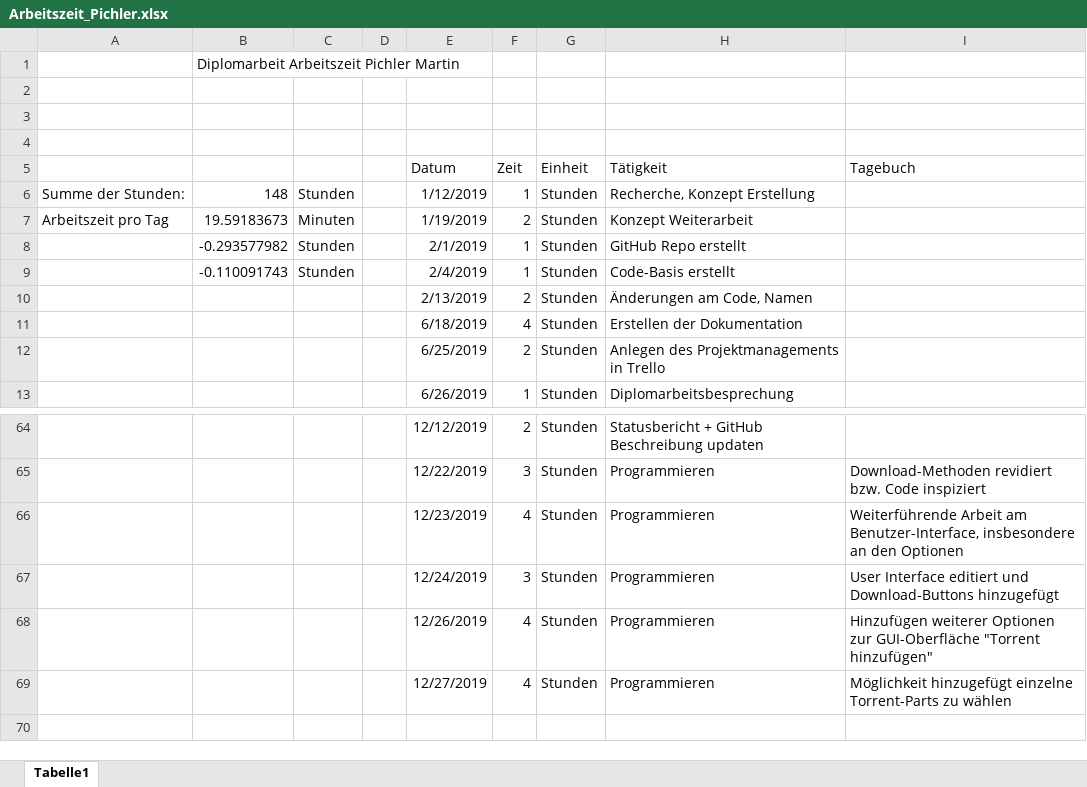
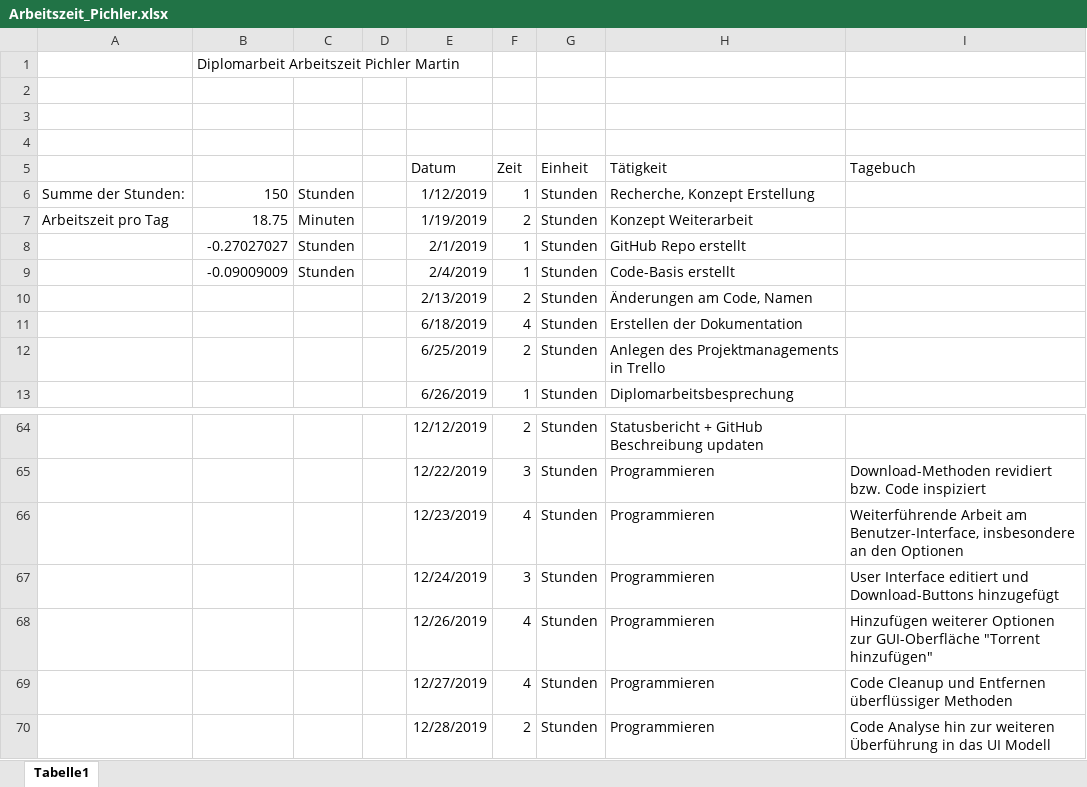
Before and after one commit to PichlerMartin/stream, an Excel workbook: docs/Arbeitszeit_Pichler.xlsx, sheet Tabelle1, drawn as a sheet; only a part is shown, gaps mark what is left out; values as stored, in another font and other column widths than the file's, no borders; the diff names each change by its address in the sheet, - before the commit and + after, or states it on an @@ line.

```diff
--- a/docs/Arbeitszeit_Pichler.xlsx (sheet Tabelle1)
+++ b/docs/Arbeitszeit_Pichler.xlsx (sheet Tabelle1)
-B6: 148
+B6: 150
-B7: 19.59183673
+B7: 18.75
-B8: -0.293577982
+B8: -0.27027027
-B9: -0.110091743
+B9: -0.09009009
-I69 (Tagebuch): Möglichkeit hinzugefügt einzelne Torrent-Parts zu wählen
+I69 (Tagebuch): Code Cleanup und Entfernen überflüssiger Methoden
+row 70:  |  |  |  | 12/28/2019 | 2 | Stunden | Programmieren | Code Analyse hin zur weiteren Überführung in das UI Modell
```
Also changed, not shown: 2 other files.
